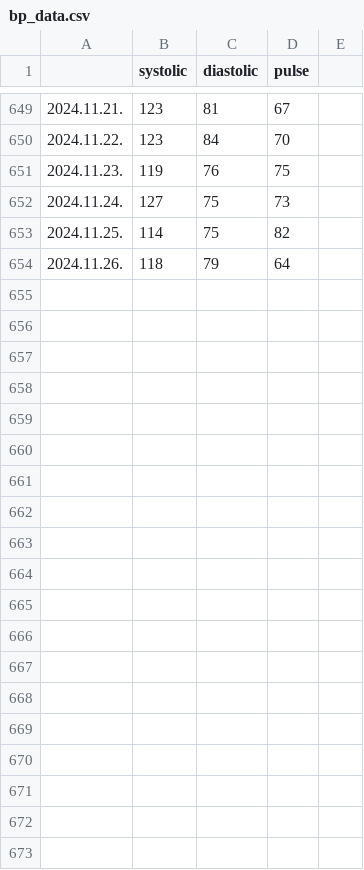
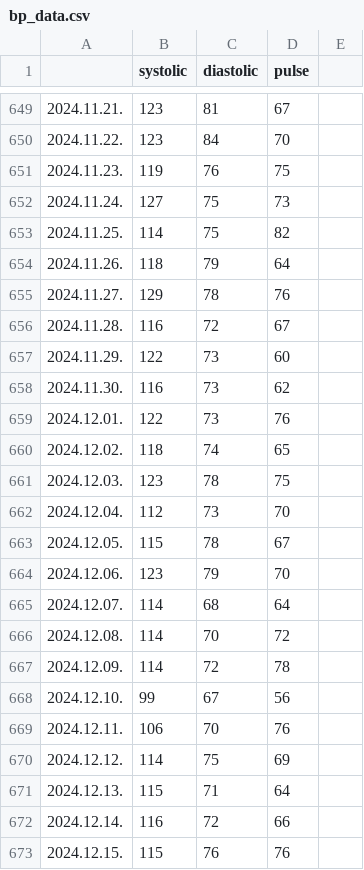
Before and after one commit to polyaktibor98/bp-visualization, a CSV file: bp_data.csv, drawn as a sheet; only a part is shown, gaps mark what is left out; the diff covers the shown part only.

Commit message:
updated bp_data

```diff
--- a/bp_data.csv
+++ b/bp_data.csv
@@ -654 +654,20 @@
 2024.11.26.,118,79,64,,
+2024.11.27.,129,78,76,,
+2024.11.28.,116,72,67,,
+2024.11.29.,122,73,60,,
+2024.11.30.,116,73,62,,
+2024.12.01.,122,73,76,,
+2024.12.02.,118,74,65,,
+2024.12.03.,123,78,75,,
+2024.12.04.,112,73,70,,
+2024.12.05.,115,78,67,,
+2024.12.06.,123,79,70,,
+2024.12.07.,114,68,64,,
+2024.12.08.,114,70,72,,
+2024.12.09.,114,72,78,,
+2024.12.10.,99,67,56,,
+2024.12.11.,106,70,76,,
+2024.12.12.,114,75,69,,
+2024.12.13.,115,71,64,,
+2024.12.14.,116,72,66,,
+2024.12.15.,115,76,76,,
```
Also changed, not shown: 16 added rows elsewhere in this file.
